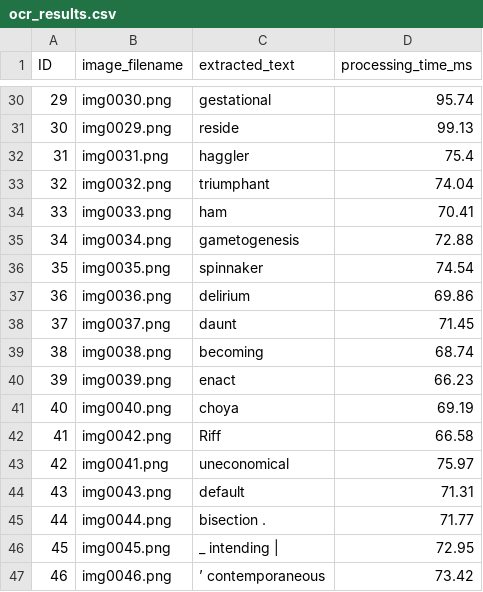
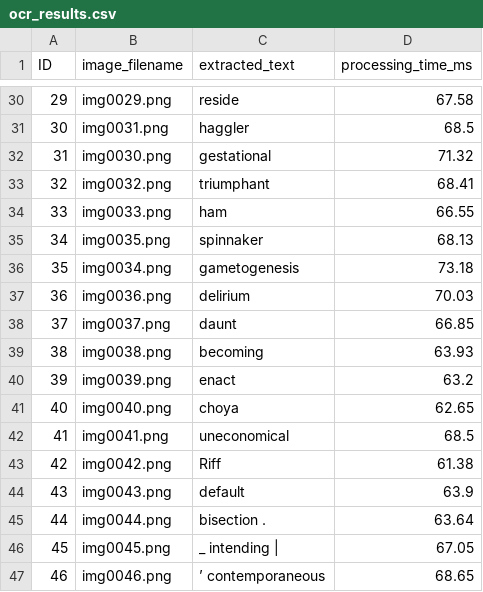
Before and after one commit to Khladyn/611_Parallel_OCR_Pipeline, a CSV file: ocr_results.csv, drawn as a sheet; only a part is shown, gaps mark what is left out; the diff covers the shown part only.

```diff
--- a/ocr_results.csv
+++ b/ocr_results.csv
@@ -30,18 +30,18 @@ ID,image_filename,extracted_text,processing_time_ms
-29,img0030.png,gestational,95.74
-30,img0029.png,reside,99.13
-31,img0031.png,haggler,75.4
-32,img0032.png,triumphant,74.04
-33,img0033.png,ham,70.41
-34,img0034.png,gametogenesis,72.88
-35,img0035.png,spinnaker,74.54
-36,img0036.png,delirium,69.86
-37,img0037.png,daunt,71.45
-38,img0038.png,becoming,68.74
-39,img0039.png,enact,66.23
-40,img0040.png,choya,69.19
-41,img0042.png,Riff,66.58
-42,img0041.png,uneconomical,75.97
-43,img0043.png,default,71.31
-44,img0044.png,bisection .,71.77
-45,img0045.png,_ intending |,72.95
-46,img0046.png,’ contemporaneous,73.42
+29,img0029.png,reside,67.58
+30,img0031.png,haggler,68.5
+31,img0030.png,gestational,71.32
+32,img0032.png,triumphant,68.41
+33,img0033.png,ham,66.55
+34,img0035.png,spinnaker,68.13
+35,img0034.png,gametogenesis,73.18
+36,img0036.png,delirium,70.03
+37,img0037.png,daunt,66.85
+38,img0038.png,becoming,63.93
+39,img0039.png,enact,63.2
+40,img0040.png,choya,62.65
+41,img0041.png,uneconomical,68.5
+42,img0042.png,Riff,61.38
+43,img0043.png,default,63.9
+44,img0044.png,bisection .,63.64
+45,img0045.png,_ intending |,67.05
+46,img0046.png,’ contemporaneous,68.65
```
Also changed, not shown: 130 edited cells elsewhere in this file, 1 other file.
